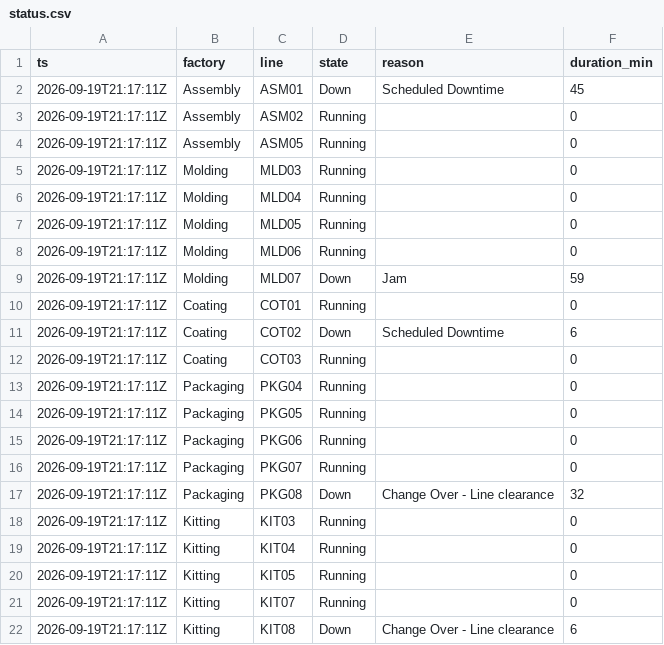
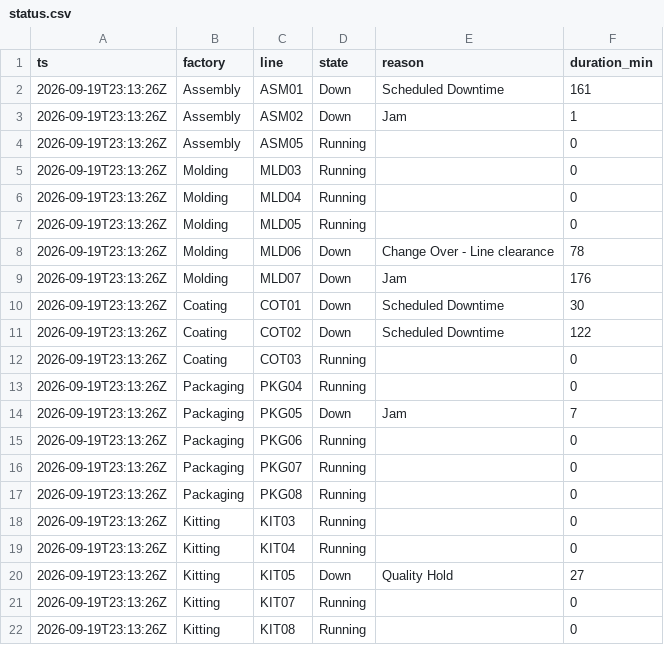
Before and after one commit to todd-cpme/ClearOEEDemo, a CSV file: data/status.csv, drawn as a sheet.

```diff
--- a/data/status.csv
+++ b/data/status.csv
@@ -1,22 +1,22 @@
 ts,factory,line,state,reason,duration_min
-2026-09-19T21:17:11Z,Assembly,ASM01,Down,Scheduled Downtime,45
-2026-09-19T21:17:11Z,Assembly,ASM02,Running,,0
-2026-09-19T21:17:11Z,Assembly,ASM05,Running,,0
-2026-09-19T21:17:11Z,Molding,MLD03,Running,,0
-2026-09-19T21:17:11Z,Molding,MLD04,Running,,0
-2026-09-19T21:17:11Z,Molding,MLD05,Running,,0
-2026-09-19T21:17:11Z,Molding,MLD06,Running,,0
-2026-09-19T21:17:11Z,Molding,MLD07,Down,Jam,59
-2026-09-19T21:17:11Z,Coating,COT01,Running,,0
-2026-09-19T21:17:11Z,Coating,COT02,Down,Scheduled Downtime,6
-2026-09-19T21:17:11Z,Coating,COT03,Running,,0
-2026-09-19T21:17:11Z,Packaging,PKG04,Running,,0
-2026-09-19T21:17:11Z,Packaging,PKG05,Running,,0
-2026-09-19T21:17:11Z,Packaging,PKG06,Running,,0
-2026-09-19T21:17:11Z,Packaging,PKG07,Running,,0
-2026-09-19T21:17:11Z,Packaging,PKG08,Down,Change Over - Line clearance,32
-2026-09-19T21:17:11Z,Kitting,KIT03,Running,,0
-2026-09-19T21:17:11Z,Kitting,KIT04,Running,,0
-2026-09-19T21:17:11Z,Kitting,KIT05,Running,,0
-2026-09-19T21:17:11Z,Kitting,KIT07,Running,,0
-2026-09-19T21:17:11Z,Kitting,KIT08,Down,Change Over - Line clearance,6
+2026-09-19T23:13:26Z,Assembly,ASM01,Down,Scheduled Downtime,161
+2026-09-19T23:13:26Z,Assembly,ASM02,Down,Jam,1
+2026-09-19T23:13:26Z,Assembly,ASM05,Running,,0
+2026-09-19T23:13:26Z,Molding,MLD03,Running,,0
+2026-09-19T23:13:26Z,Molding,MLD04,Running,,0
+2026-09-19T23:13:26Z,Molding,MLD05,Running,,0
+2026-09-19T23:13:26Z,Molding,MLD06,Down,Change Over - Line clearance,78
+2026-09-19T23:13:26Z,Molding,MLD07,Down,Jam,176
+2026-09-19T23:13:26Z,Coating,COT01,Down,Scheduled Downtime,30
+2026-09-19T23:13:26Z,Coating,COT02,Down,Scheduled Downtime,122
+2026-09-19T23:13:26Z,Coating,COT03,Running,,0
+2026-09-19T23:13:26Z,Packaging,PKG04,Running,,0
+2026-09-19T23:13:26Z,Packaging,PKG05,Down,Jam,7
+2026-09-19T23:13:26Z,Packaging,PKG06,Running,,0
+2026-09-19T23:13:26Z,Packaging,PKG07,Running,,0
+2026-09-19T23:13:26Z,Packaging,PKG08,Running,,0
+2026-09-19T23:13:26Z,Kitting,KIT03,Running,,0
+2026-09-19T23:13:26Z,Kitting,KIT04,Running,,0
+2026-09-19T23:13:26Z,Kitting,KIT05,Down,Quality Hold,27
+2026-09-19T23:13:26Z,Kitting,KIT07,Running,,0
+2026-09-19T23:13:26Z,Kitting,KIT08,Running,,0
```
Also changed, not shown: data/events.csv, data/rollup_factory.csv, 3 other files.
